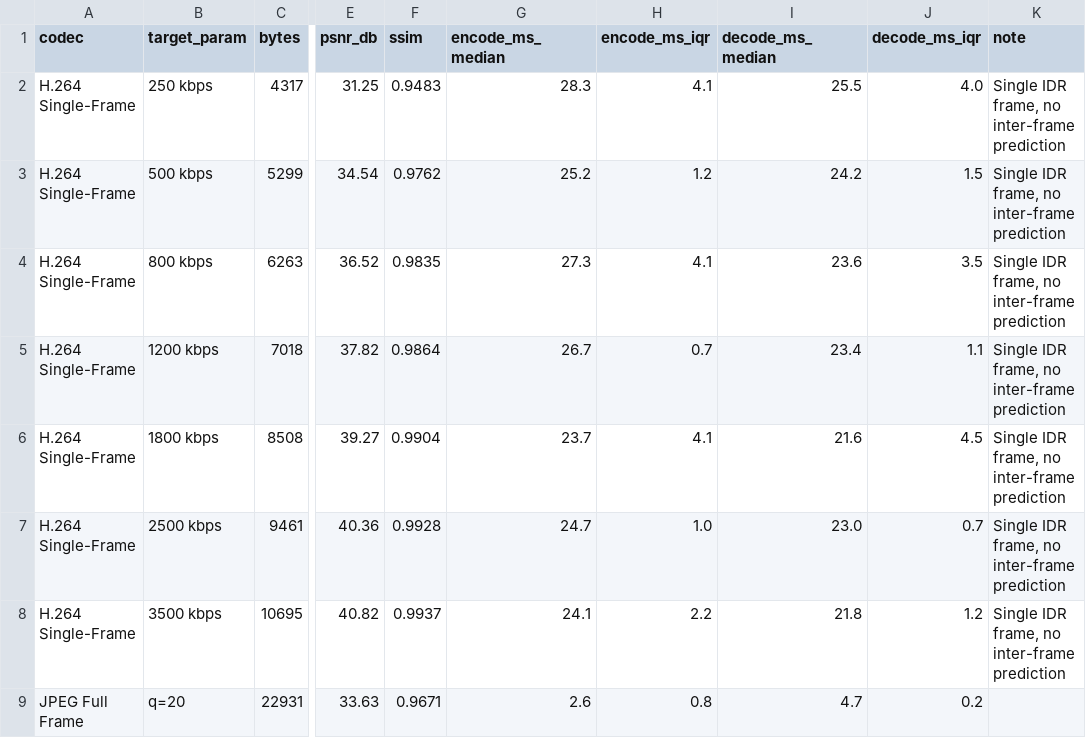
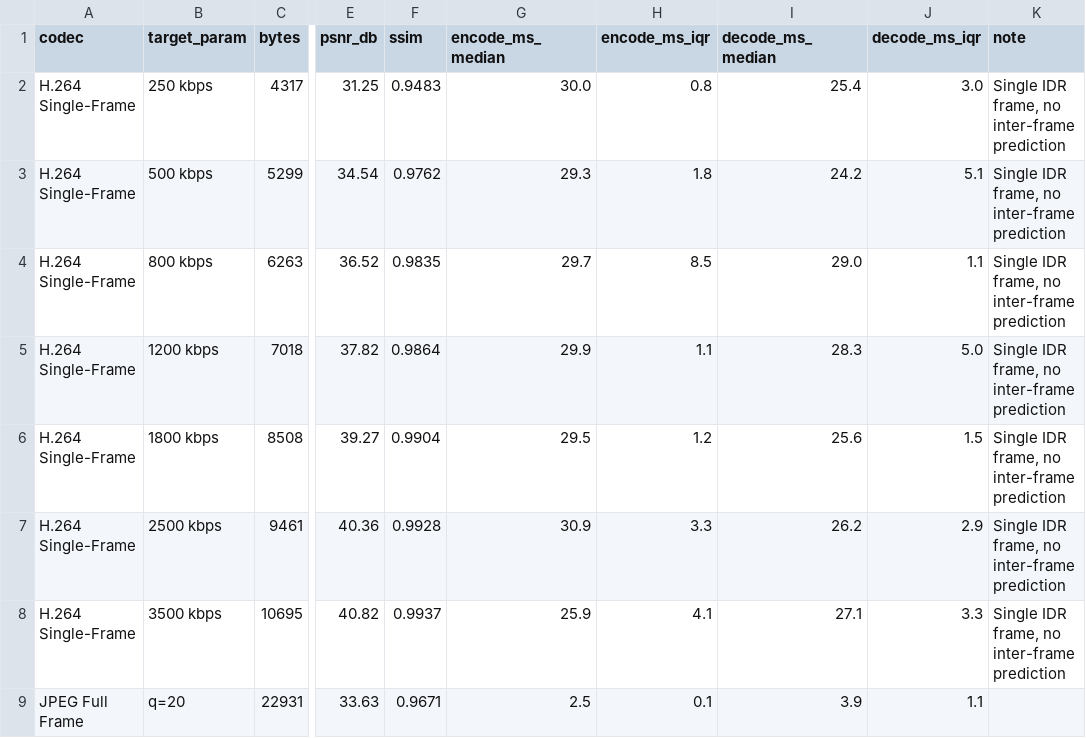
Before and after one commit to Raunak-23/Compressions-in-AR-VR, a CSV file: experiments/codecs_rate_distortion_comparison.csv, drawn as a sheet; only a part is shown, gaps mark what is left out; the diff covers the shown part only; the diff names each change by its address in the sheet, - before the commit and + after, or states it on an @@ line.

```diff
--- a/experiments/codecs_rate_distortion_comparison.csv
+++ b/experiments/codecs_rate_distortion_comparison.csv
-G2 (encode_ms_median): 28.3
+G2 (encode_ms_median): 30.0
-H2 (encode_ms_iqr): 4.1
+H2 (encode_ms_iqr): 0.8
-I2 (decode_ms_median): 25.5
+I2 (decode_ms_median): 25.4
-J2 (decode_ms_iqr): 4.0
+J2 (decode_ms_iqr): 3.0
-G3 (encode_ms_median): 25.2
+G3 (encode_ms_median): 29.3
-H3 (encode_ms_iqr): 1.2
+H3 (encode_ms_iqr): 1.8
-J3 (decode_ms_iqr): 1.5
+J3 (decode_ms_iqr): 5.1
-G4 (encode_ms_median): 27.3
+G4 (encode_ms_median): 29.7
-H4 (encode_ms_iqr): 4.1
+H4 (encode_ms_iqr): 8.5
-I4 (decode_ms_median): 23.6
+I4 (decode_ms_median): 29.0
-J4 (decode_ms_iqr): 3.5
+J4 (decode_ms_iqr): 1.1
-G5 (encode_ms_median): 26.7
+G5 (encode_ms_median): 29.9
-H5 (encode_ms_iqr): 0.7
+H5 (encode_ms_iqr): 1.1
-I5 (decode_ms_median): 23.4
+I5 (decode_ms_median): 28.3
-J5 (decode_ms_iqr): 1.1
+J5 (decode_ms_iqr): 5.0
-G6 (encode_ms_median): 23.7
+G6 (encode_ms_median): 29.5
-H6 (encode_ms_iqr): 4.1
+H6 (encode_ms_iqr): 1.2
-I6 (decode_ms_median): 21.6
+I6 (decode_ms_median): 25.6
-J6 (decode_ms_iqr): 4.5
+J6 (decode_ms_iqr): 1.5
-G7 (encode_ms_median): 24.7
+G7 (encode_ms_median): 30.9
-H7 (encode_ms_iqr): 1.0
+H7 (encode_ms_iqr): 3.3
-I7 (decode_ms_median): 23.0
+I7 (decode_ms_median): 26.2
-J7 (decode_ms_iqr): 0.7
+J7 (decode_ms_iqr): 2.9
-G8 (encode_ms_median): 24.1
+G8 (encode_ms_median): 25.9
-H8 (encode_ms_iqr): 2.2
+H8 (encode_ms_iqr): 4.1
-I8 (decode_ms_median): 21.8
+I8 (decode_ms_median): 27.1
-J8 (decode_ms_iqr): 1.2
+J8 (decode_ms_iqr): 3.3
-G9 (encode_ms_median): 2.6
+G9 (encode_ms_median): 2.5
-H9 (encode_ms_iqr): 0.8
+H9 (encode_ms_iqr): 0.1
-I9 (decode_ms_median): 4.7
+I9 (decode_ms_median): 3.9
-J9 (decode_ms_iqr): 0.2
+J9 (decode_ms_iqr): 1.1
```
Also changed, not shown: 5 added rows, 5 removed rows and 33 edited cells elsewhere in this file, experiments/audio_codecs_evaluation.csv, experiments/bandwidth_adaptation_timeline.csv, 38 other files.
